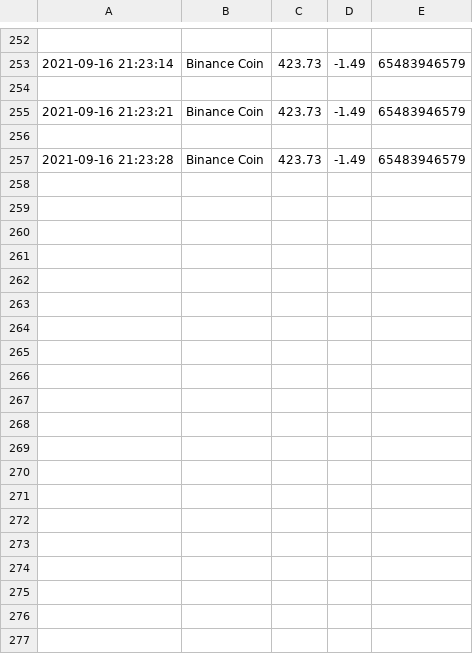
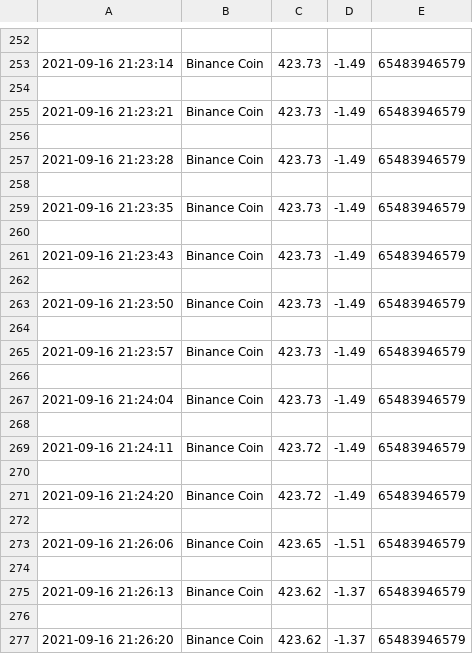
Before and after one commit to Mubeen31/real-time-stock-data-in-python-by-plotly-dash, a CSV file: binance_data.csv, drawn as a sheet; only a part is shown, gaps mark what is left out; the diff covers the shown part only; the diff names each change by its address in the sheet, - before the commit and + after, or states it on an @@ line.

```diff
--- a/binance_data.csv
+++ b/binance_data.csv
+row 258: (empty)
+row 259: 2021-09-16 21:23:35 | Binance Coin | 423.73 | -1.49 | 65483946579
+row 260: (empty)
+row 261: 2021-09-16 21:23:43 | Binance Coin | 423.73 | -1.49 | 65483946579
+row 262: (empty)
+row 263: 2021-09-16 21:23:50 | Binance Coin | 423.73 | -1.49 | 65483946579
+row 264: (empty)
+row 265: 2021-09-16 21:23:57 | Binance Coin | 423.73 | -1.49 | 65483946579
+row 266: (empty)
+row 267: 2021-09-16 21:24:04 | Binance Coin | 423.73 | -1.49 | 65483946579
+row 268: (empty)
+row 269: 2021-09-16 21:24:11 | Binance Coin | 423.72 | -1.49 | 65483946579
+row 270: (empty)
+row 271: 2021-09-16 21:24:20 | Binance Coin | 423.72 | -1.49 | 65483946579
+row 272: (empty)
+row 273: 2021-09-16 21:26:06 | Binance Coin | 423.65 | -1.51 | 65483946579
+row 274: (empty)
+row 275: 2021-09-16 21:26:13 | Binance Coin | 423.62 | -1.37 | 65483946579
+row 276: (empty)
+row 277: 2021-09-16 21:26:20 | Binance Coin | 423.62 | -1.37 | 65483946579
```
Also changed, not shown: 24 added rows elsewhere in this file, bitcoin_data.csv, bitcoincash_data.csv, 3 other files.
